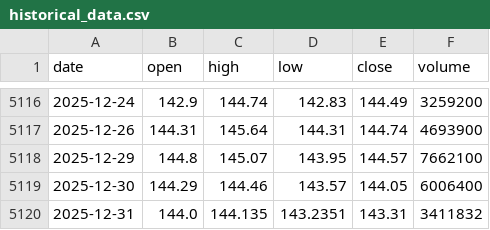
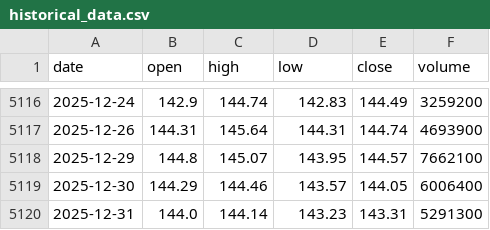
Before and after one commit to LukeGSW/AnalisiCiclica-PG, a CSV file: data/PG/historical_data.csv, drawn as a sheet; only a part is shown, gaps mark what is left out.

```diff
--- a/data/PG/historical_data.csv
+++ b/data/PG/historical_data.csv
@@ -5119,2 +5119,2 @@ date,open,high,low,close,volume
 2025-12-30,144.29,144.46,143.57,144.05,6006400
-2025-12-31,144.0,144.135,143.2351,143.31,3411832
+2025-12-31,144.0,144.14,143.23,143.31,5291300
```
Also changed, not shown: data/PG/signals.csv, 2 other files.
